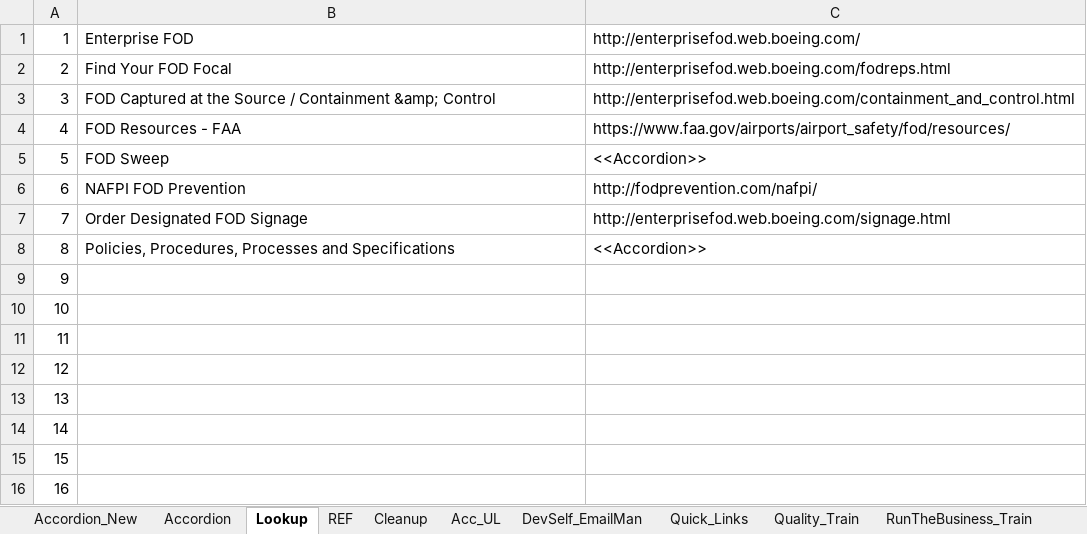
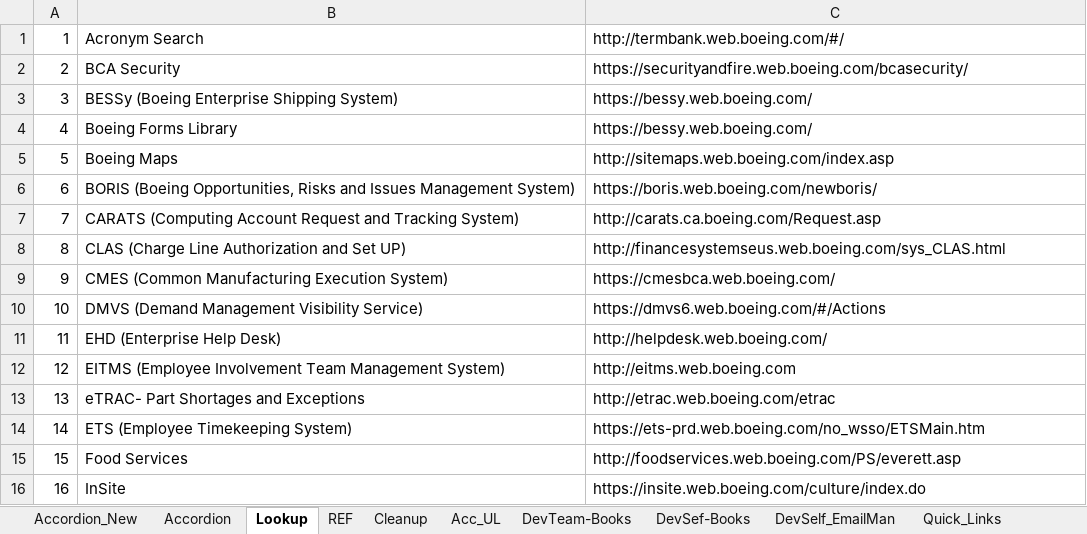
Before and after one commit to RocketZone/FFLSupport, an Excel workbook: A.Template/Build.xlsx, sheet Lookup, drawn as a sheet; only a part is shown; values as stored, in another font and other column widths than the file's, no borders; the diff covers the shown part only; the diff names each change by its address in the sheet, - before the commit and + after, or states it on an @@ line.

```diff
--- a/A.Template/Build.xlsx (sheet Lookup)
+++ b/A.Template/Build.xlsx (sheet Lookup)
+sheet tab: DevTeam-Books
+sheet tab: DevSef-Books
-B1: Enterprise FOD
+B1: Acronym Search
-C1: http://enterprisefod.web.boeing.com/
+C1: http://termbank.web.boeing.com/#/
-B2: Find Your FOD Focal
+B2: BCA Security
-C2: http://enterprisefod.web.boeing.com/fodreps.html
+C2: https://securityandfire.web.boeing.com/bcasecurity/
-B3: FOD Captured at the Source / Containment &amp; Control
+B3: BESSy (Boeing Enterprise Shipping System)
-C3: http://enterprisefod.web.boeing.com/containment_and_control.html
+C3: https://bessy.web.boeing.com/
-B4: FOD Resources - FAA
+B4: Boeing Forms Library
-C4: https://www.faa.gov/airports/airport_safety/fod/resources/
+C4: https://bessy.web.boeing.com/
-B5: FOD Sweep
+B5: Boeing Maps
-C5: <<Accordion>>
+C5: http://sitemaps.web.boeing.com/index.asp
-B6: NAFPI FOD Prevention
+B6: BORIS (Boeing Opportunities, Risks and Issues Management System)
-C6: http://fodprevention.com/nafpi/
+C6: https://boris.web.boeing.com/newboris/
-B7: Order Designated FOD Signage
+B7: CARATS (Computing Account Request and Tracking System)
-C7: http://enterprisefod.web.boeing.com/signage.html
+C7: http://carats.ca.boeing.com/Request.asp
-B8: Policies, Procedures, Processes and Specifications
+B8: CLAS (Charge Line Authorization and Set UP)
-C8: <<Accordion>>
+C8: http://financesystemseus.web.boeing.com/sys_CLAS.html
-B9: (empty)
+B9: CMES (Common Manufacturing Execution System)
-C9: (empty)
+C9: https://cmesbca.web.boeing.com/
-B10: (empty)
+B10: DMVS (Demand Management Visibility Service)
-C10: (empty)
+C10: https://dmvs6.web.boeing.com/#/Actions
-B11: (empty)
+B11: EHD (Enterprise Help Desk)
-C11: (empty)
+C11: http://helpdesk.web.boeing.com/
-B12: (empty)
+B12: EITMS (Employee Involvement Team Management System)
-C12: (empty)
+C12: http://eitms.web.boeing.com
-B13: (empty)
+B13: eTRAC- Part Shortages and Exceptions
-C13: (empty)
+C13: http://etrac.web.boeing.com/etrac
-B14: (empty)
+B14: ETS (Employee Timekeeping System)
-C14: (empty)
+C14: https://ets-prd.web.boeing.com/no_wsso/ETSMain.htm
-B15: (empty)
+B15: Food Services
-C15: (empty)
+C15: http://foodservices.web.boeing.com/PS/everett.asp
-B16: (empty)
+B16: InSite
-C16: (empty)
+C16: https://insite.web.boeing.com/culture/index.do
```
Also changed, not shown: 26 edited cells elsewhere in this sheet, sheet Accordion_New, sheet DevSelf_EmailMan, sheet Accordion, sheet DevSelf_Train, sheet Acc_UL, sheet DevTeam_Train, other sheet tabs, 2 other files.
